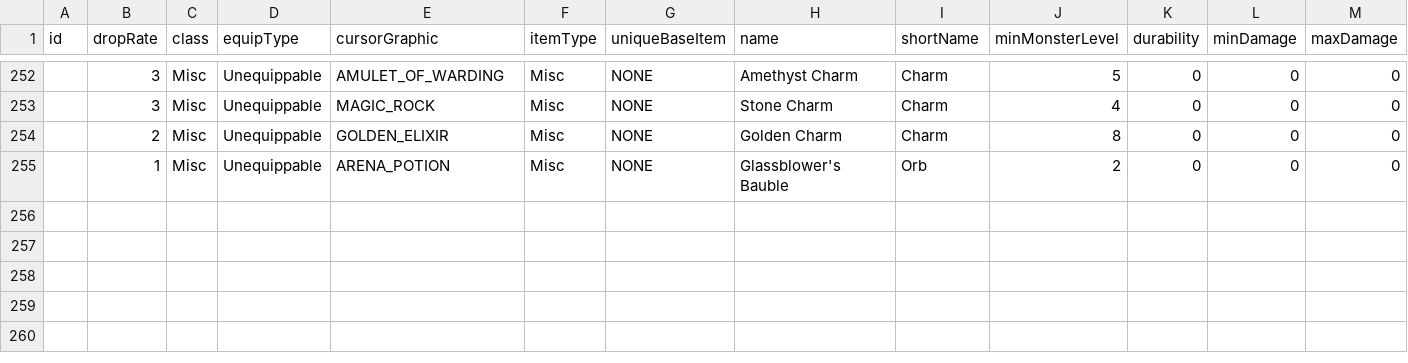
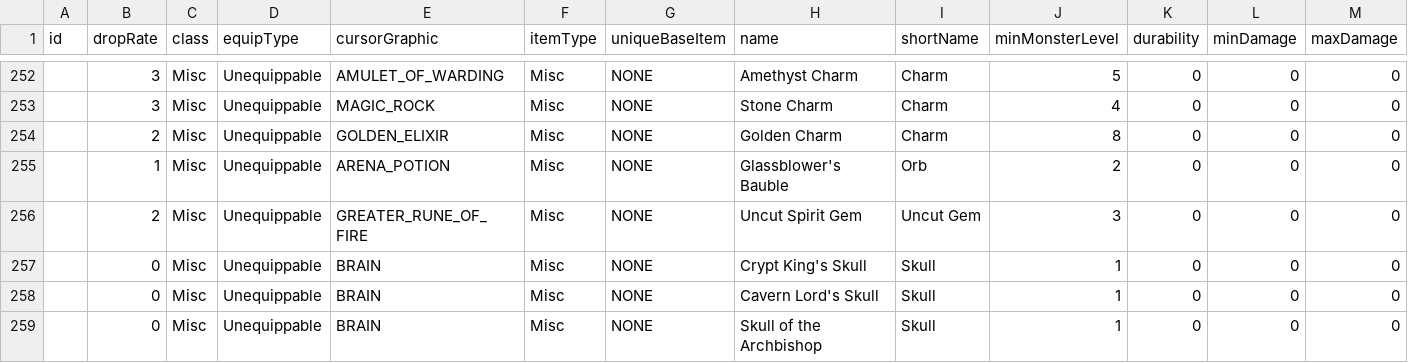
Before and after one commit to Crusher87/DevilutionX, a TSV file: mods/poe2/txtdata/items/itemdat.tsv, drawn as a sheet; only a part is shown, gaps mark what is left out; rows hold the shown columns only; the diff names each change by its address in the sheet, - before the commit and + after, or states it on an @@ line.

```diff
--- a/mods/poe2/txtdata/items/itemdat.tsv
+++ b/mods/poe2/txtdata/items/itemdat.tsv
+row 256:  | 2 | Misc | Unequippable | GREATER_RUNE_OF_FIRE | Misc | NONE | Uncut Spirit Gem | Uncut Gem | 3 | 0 | 0 | 0
+row 257:  | 0 | Misc | Unequippable | BRAIN | Misc | NONE | Crypt King's Skull | Skull | 1 | 0 | 0 | 0
+row 258:  | 0 | Misc | Unequippable | BRAIN | Misc | NONE | Cavern Lord's Skull | Skull | 1 | 0 | 0 | 0
+row 259:  | 0 | Misc | Unequippable | BRAIN | Misc | NONE | Skull of the Archbishop | Skull | 1 | 0 | 0 | 0
```
Also changed, not shown: 17 other files.
